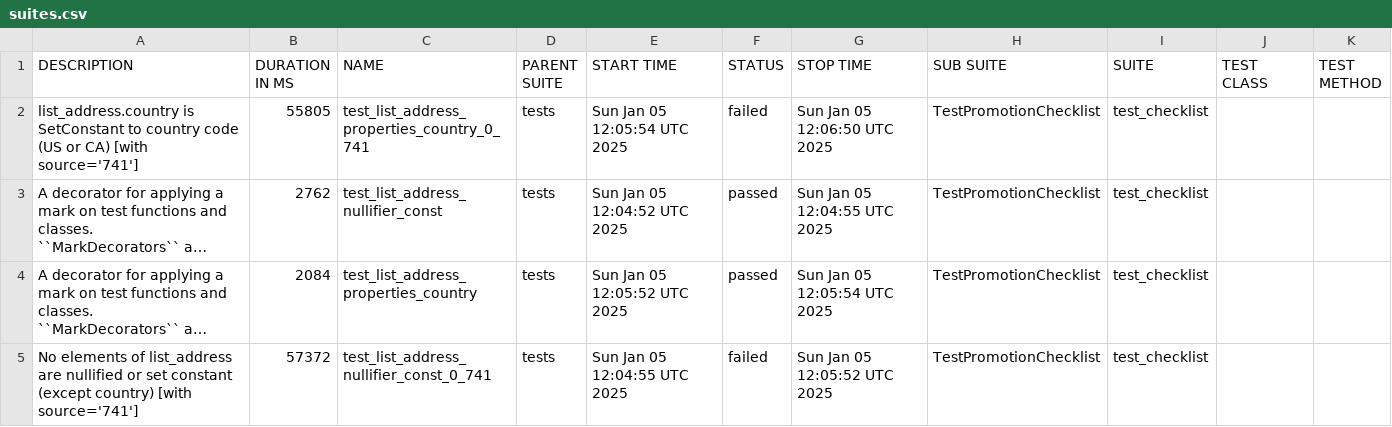
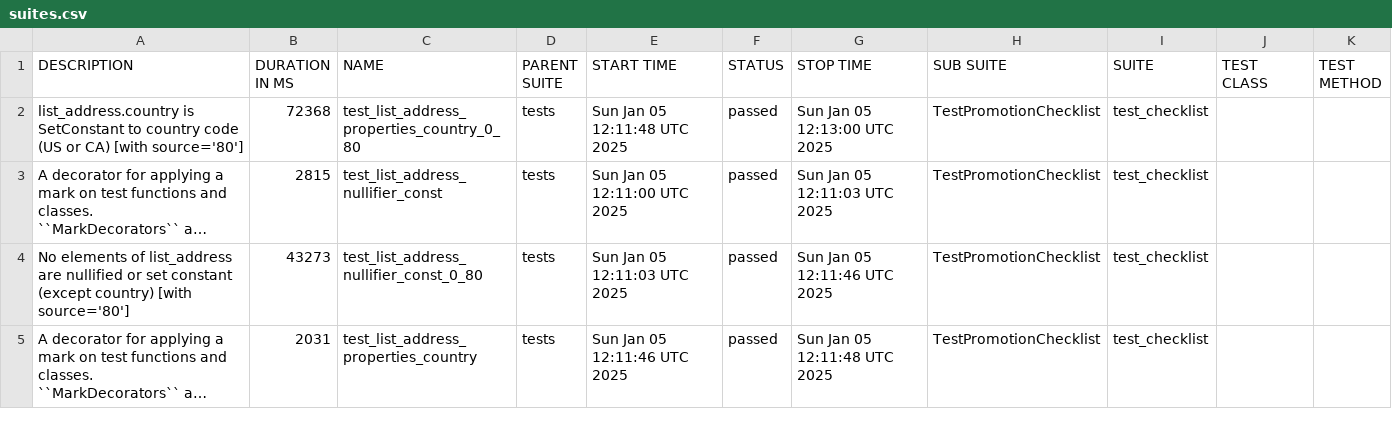
Before and after one commit to andriyav/eim-map-test, a CSV file: data/suites.csv, drawn as a sheet; long unchanged cells end in …; removed rows and columns are numbered as before the commit, all else as after; the diff names each change by its address in the sheet, - before the commit and + after, or states it on an @@ line.

```diff
--- a/data/suites.csv
+++ b/data/suites.csv
-A2 (DESCRIPTION): …CA) [with source='741']
+A2 (DESCRIPTION): …CA) [with source='80']
-B2 (DURATION IN MS): 55805
+B2 (DURATION IN MS): 72368
-C2 (NAME): test_list_address_properties_country_0_741
+C2 (NAME): test_list_address_properties_country_0_80
-E2 (START TIME): Sun Jan 05 12:05:54 UTC 2025
+E2 (START TIME): Sun Jan 05 12:11:48 UTC 2025
-F2 (STATUS): failed
+F2 (STATUS): passed
-G2 (STOP TIME): Sun Jan 05 12:06:50 UTC 2025
+G2 (STOP TIME): Sun Jan 05 12:13:00 UTC 2025
-B3 (DURATION IN MS): 2762
+B3 (DURATION IN MS): 2815
-E3 (START TIME): Sun Jan 05 12:04:52 UTC 2025
+E3 (START TIME): Sun Jan 05 12:11:00 UTC 2025
-G3 (STOP TIME): Sun Jan 05 12:04:55 UTC 2025
+G3 (STOP TIME): Sun Jan 05 12:11:03 UTC 2025
+row 4: No elements of list_address are nullified or set constant (except country) [with source='80'] | 43273 | test_list_address_nullifier_const_0_80 | tests | Sun Jan 05 12:11:03 UTC 2025 | passed | Sun Jan 05 12:11:46 UTC 2025 | TestPromotionChecklist | test_checklist
-B5 (DURATION IN MS): 2084
+B5 (DURATION IN MS): 2031
-E5 (START TIME): Sun Jan 05 12:05:52 UTC 2025
+E5 (START TIME): Sun Jan 05 12:11:46 UTC 2025
-G5 (STOP TIME): Sun Jan 05 12:05:54 UTC 2025
+G5 (STOP TIME): Sun Jan 05 12:11:48 UTC 2025
-row 5: No elements of list_address are nullified or set constant (except country) [with source='741'] | 57372 | test_list_address_nullifier_const_0_741 | tests | Sun Jan 05 12:04:55 UTC 2025 | failed | Sun Jan 05 12:05:52 UTC 2025 | TestPromotionChecklist | test_checklist
```
Also changed, not shown: 31 other files.
